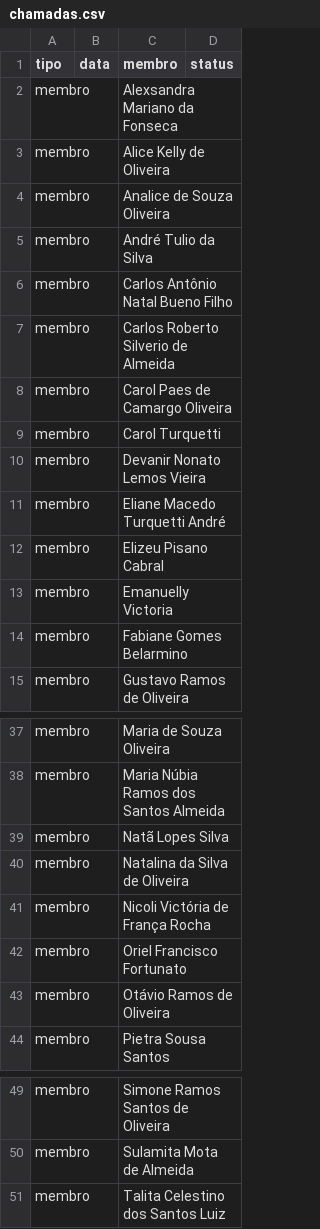
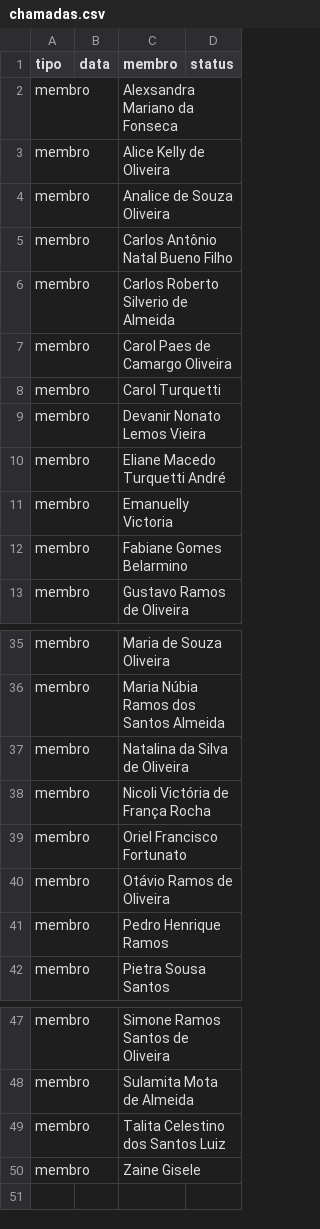
Before and after one commit to marcelofaria/coral-jubilo-celeste, a CSV file: dados/chamadas.csv, drawn as a sheet; only a part is shown, gaps mark what is left out.

Commit message:
Atualiza chamada do coral (2026-10-16)

```diff
--- a/dados/chamadas.csv
+++ b/dados/chamadas.csv
@@ -4,3 +4,2 @@
 "membro";"";"Analice de Souza Oliveira";""
-"membro";"";"André Tulio da Silva";""
 "membro";"";"Carlos Antônio Natal Bueno Filho";""
@@ -11,3 +10,2 @@
 "membro";"";"Eliane Macedo Turquetti André";""
-"membro";"";"Elizeu Pisano Cabral";""
 "membro";"";"Emanuelly Victoria";""
@@ -38,3 +36,2 @@
 "membro";"";"Maria Núbia Ramos dos Santos Almeida";""
-"membro";"";"Natã Lopes Silva";""
 "membro";"";"Natalina da Silva de Oliveira";""
@@ -43,2 +40,3 @@
 "membro";"";"Otávio Ramos de Oliveira";""
+"membro";"";"Pedro Henrique Ramos";""
 "membro";"";"Pietra Sousa Santos";""
@@ -51 +49,2 @@
 "membro";"";"Talita Celestino dos Santos Luiz";""
+"membro";"";"Zaine Gisele";""
```
